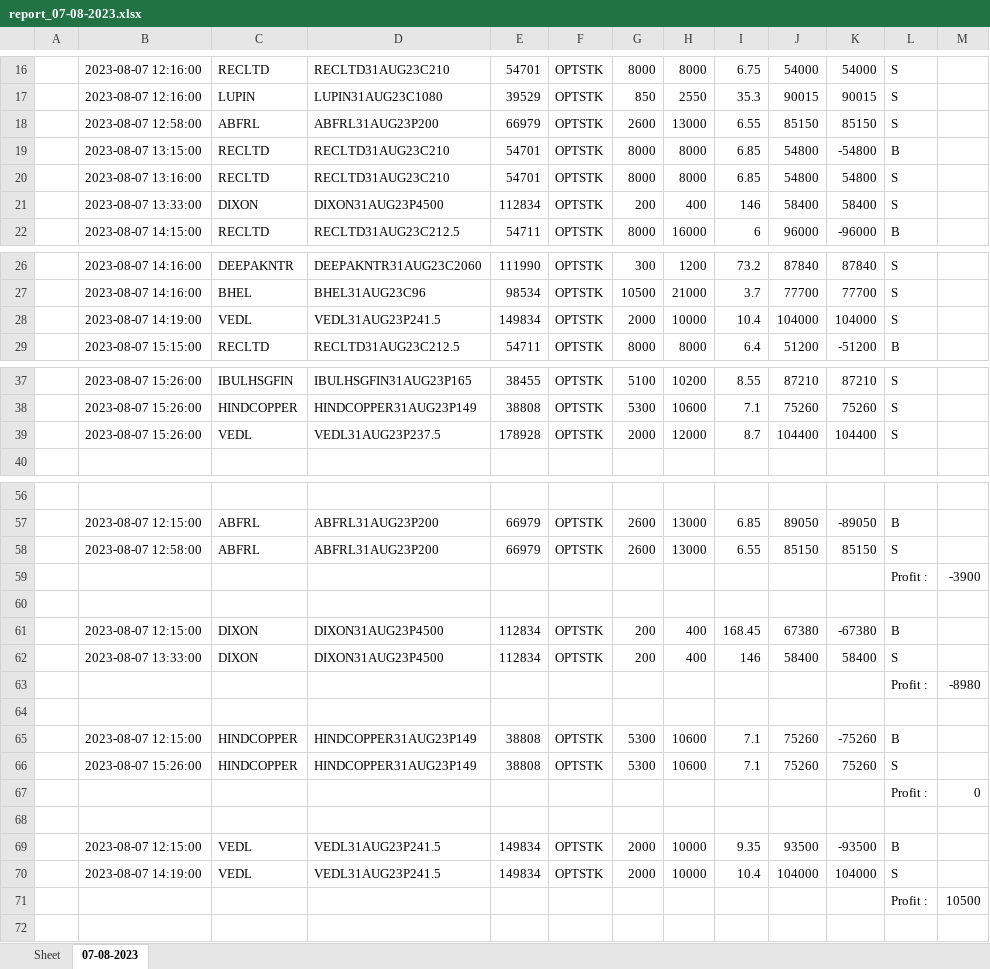
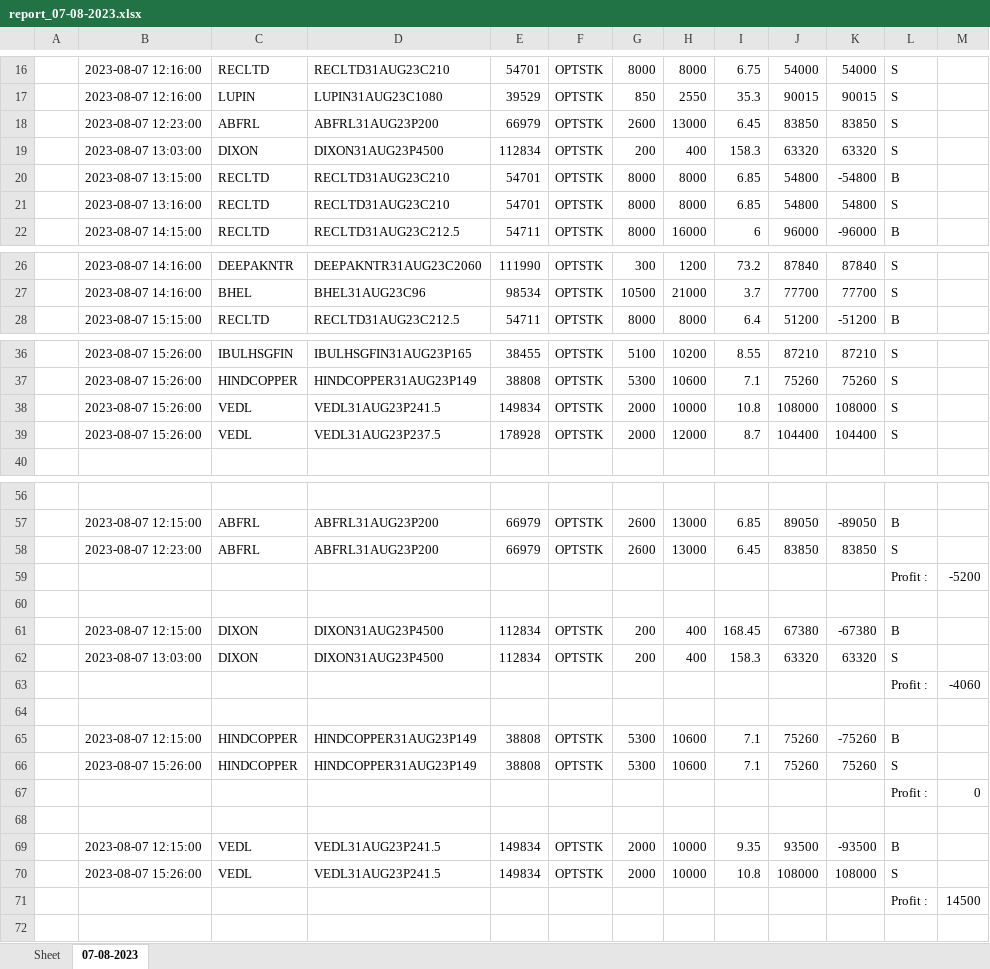
Before and after one commit to Ritbit1111/testAlgo, an Excel workbook: apidata/momentum/07-08-2023/report_07-08-2023.xlsx, sheet 07-08-2023, drawn as a sheet; only a part is shown, gaps mark what is left out; values as stored, in another font and other column widths than the file's, no borders; removed rows and columns are numbered as before the commit, all else as after; the diff covers the shown part only; the diff names each change by its address in the sheet, - before the commit and + after, or states it on an @@ line.

```diff
--- a/apidata/momentum/07-08-2023/report_07-08-2023.xlsx (sheet 07-08-2023)
+++ b/apidata/momentum/07-08-2023/report_07-08-2023.xlsx (sheet 07-08-2023)
-B18: 2023-08-07 12:58:00
+B18: 2023-08-07 12:23:00
-I18: 6.55
+I18: 6.45
-J18: 85150
+J18: 83850
-K18: 85150
+K18: 83850
+row 19:  | 2023-08-07 13:03:00 | DIXON | DIXON31AUG23P4500 | 112834 | OPTSTK | 200 | 400 | 158.3 | 63320 | 63320 | S
-row 21:  | 2023-08-07 13:33:00 | DIXON | DIXON31AUG23P4500 | 112834 | OPTSTK | 200 | 400 | 146 | 58400 | 58400 | S
-row 28:  | 2023-08-07 14:19:00 | VEDL | VEDL31AUG23P241.5 | 149834 | OPTSTK | 2000 | 10000 | 10.4 | 104000 | 104000 | S
+row 38:  | 2023-08-07 15:26:00 | VEDL | VEDL31AUG23P241.5 | 149834 | OPTSTK | 2000 | 10000 | 10.8 | 108000 | 108000 | S
-B58: 2023-08-07 12:58:00
+B58: 2023-08-07 12:23:00
-I58: 6.55
+I58: 6.45
-J58: 85150
+J58: 83850
-K58: 85150
+K58: 83850
-M59: -3900
+M59: -5200
-B62: 2023-08-07 13:33:00
+B62: 2023-08-07 13:03:00
-I62: 146
+I62: 158.3
-J62: 58400
+J62: 63320
-K62: 58400
+K62: 63320
-M63: -8980
+M63: -4060
-B70: 2023-08-07 14:19:00
+B70: 2023-08-07 15:26:00
-I70: 10.4
+I70: 10.8
-J70: 104000
+J70: 108000
-K70: 104000
+K70: 108000
-M71: 10500
+M71: 14500
```
Also changed, not shown: 2 edited cells elsewhere in this sheet, apidata/momentum/08-08-2023/report_08-08-2023.xlsx, 41 other files.
